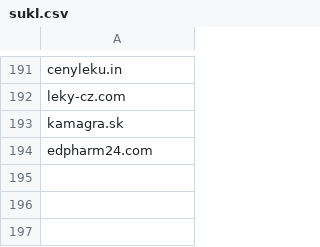
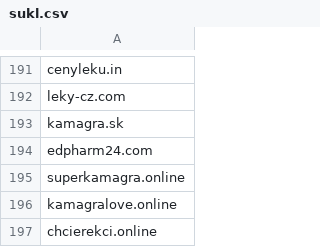
Before and after one commit to analogic/cz-gov-blocks, a CSV file: csv/sukl.csv, drawn as a sheet; only a part is shown, gaps mark what is left out; the diff names each change by its address in the sheet, - before the commit and + after, or states it on an @@ line.

```diff
--- a/csv/sukl.csv
+++ b/csv/sukl.csv
+row 195: superkamagra.online
+row 196: kamagralove.online
+row 197: chcierekci.online
```
Also changed, not shown: original/sukl.csv, 2 other files.
